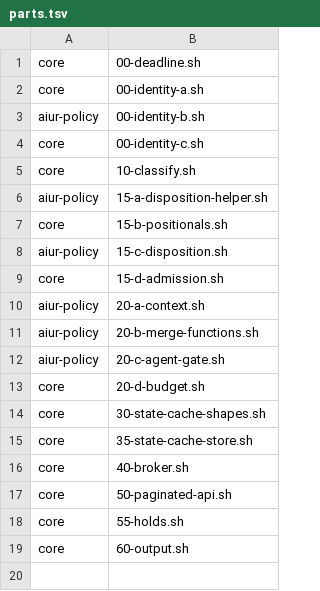
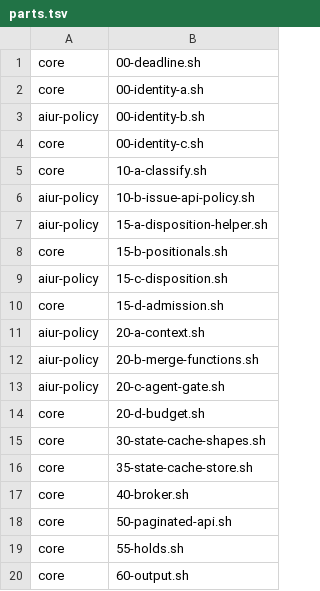
Before and after one commit to aiur-team/aiur, a TSV file: src/priv/github_guard/parts.tsv, drawn as a sheet.

Commit message:
Separate direct issue creation policy

```diff
--- a/src/priv/github_guard/parts.tsv
+++ b/src/priv/github_guard/parts.tsv
@@ -4,3 +4,4 @@ aiur-policy	00-identity-b.sh
 core	00-identity-c.sh
-core	10-classify.sh
+core	10-a-classify.sh
+aiur-policy	10-b-issue-api-policy.sh
 aiur-policy	15-a-disposition-helper.sh
```
Also changed, not shown: 3 other files.
